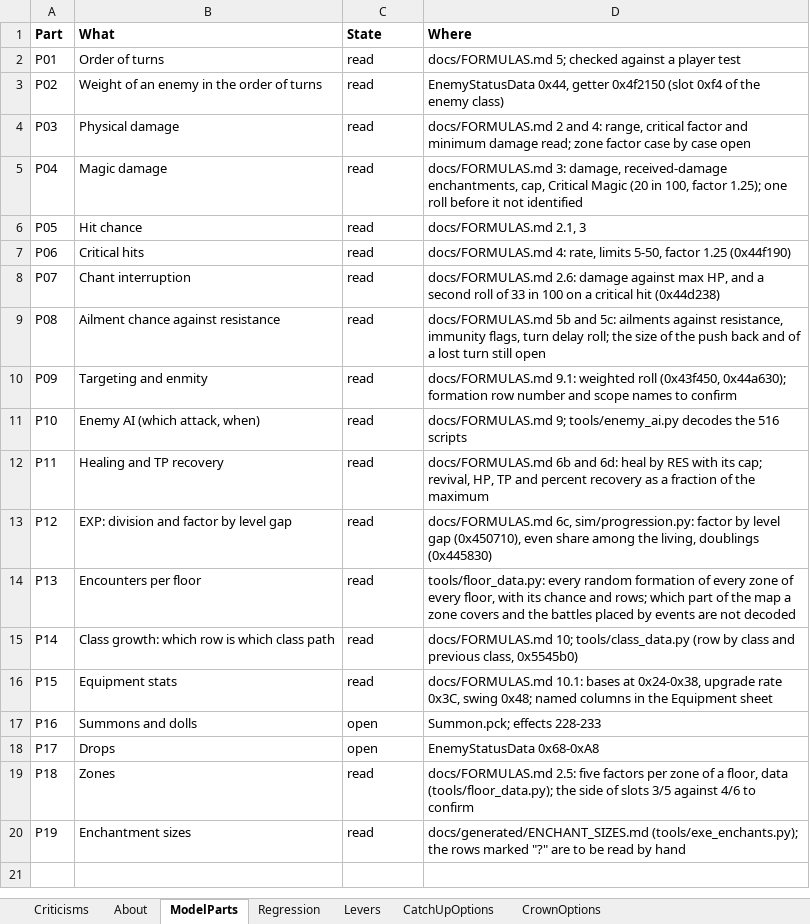
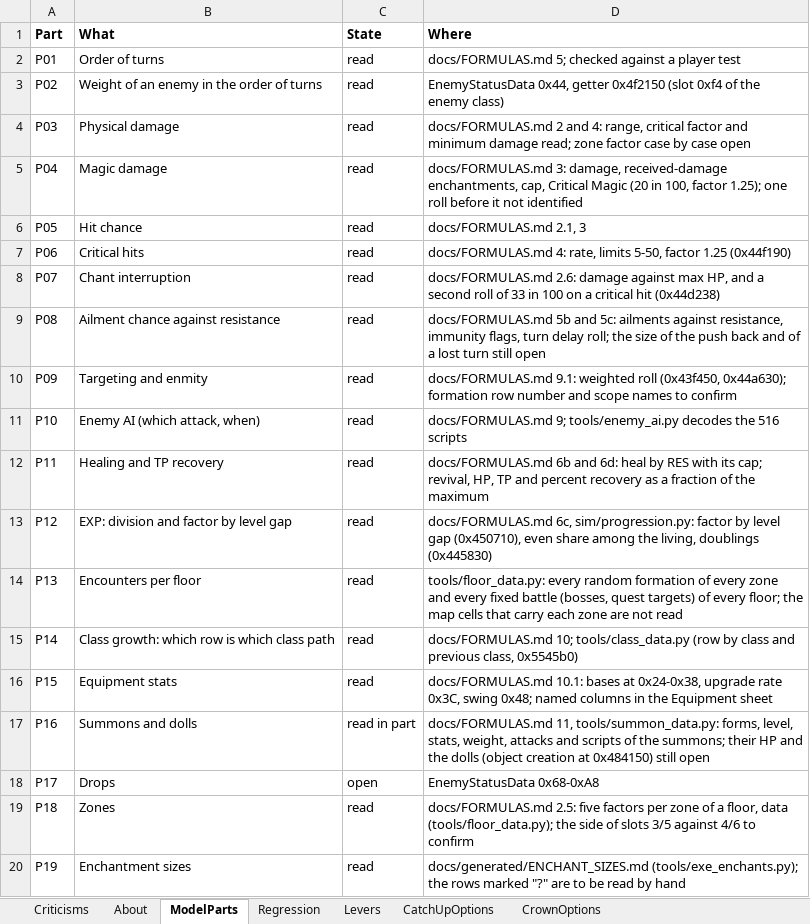
Before and after one commit to Asaad-E/DungeonTravelers_2_2_qol_balance_mod, an Excel workbook: mod_project/data_tables/balance_criteria.xlsx, sheet ModelParts, drawn as a sheet; values as stored, in another font and other column widths than the file's, no borders; the diff names each change by its address in the sheet, - before the commit and + after, or states it on an @@ line.

Commit message:
feat: fixed battles of every floor and the summons decoded

```diff
--- a/mod_project/data_tables/balance_criteria.xlsx (sheet ModelParts)
+++ b/mod_project/data_tables/balance_criteria.xlsx (sheet ModelParts)
-D14 (Where): …every zone of every floor, with its chance and rows; which part of the map a zone covers and the battles placed by events are not decoded
+D14 (Where): …every zone and every fixed battle (bosses, quest targets) of every floor; the map cells that carry each zone are not read
-C17 (State): open
+C17 (State): read in part
-D17 (Where): Summon.pck; effects 228-233
+D17 (Where): docs/FORMULAS.md 11, tools/summon_data.py: forms, level, stats, weight, attacks and scripts of the summons; their HP and the dolls (object creation at 0x484150) still open
```
Also changed, not shown: 6 other files.
